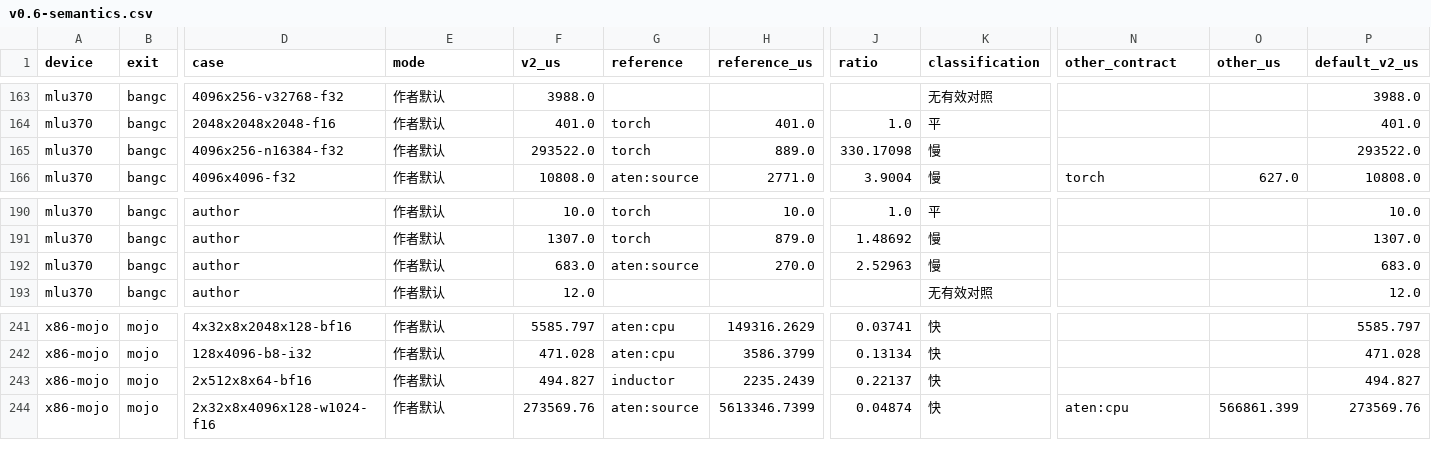
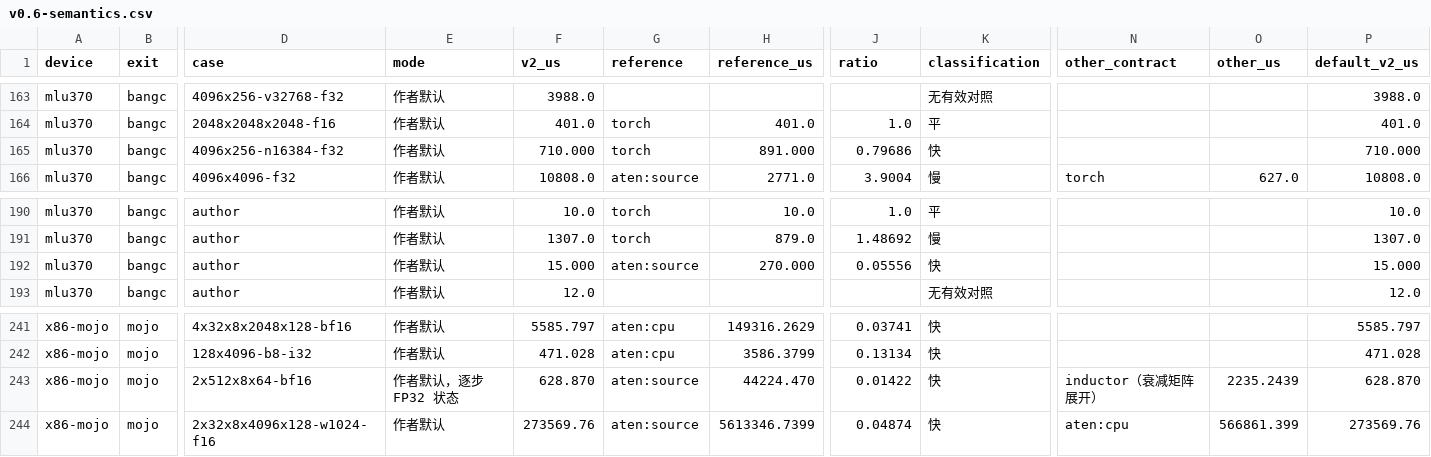
Before and after one commit to Tianchen-ai/Intent, a CSV file: doc/plan/v0.6-semantics.csv, drawn as a sheet; only a part is shown, gaps mark what is left out; the diff covers the shown part only; the diff names each change by its address in the sheet, - before the commit and + after, or states it on an @@ line.

```diff
--- a/doc/plan/v0.6-semantics.csv
+++ b/doc/plan/v0.6-semantics.csv
-F165 (v2_us): 293522.0
+F165 (v2_us): 710.000
-H165 (reference_us): 889.0
+H165 (reference_us): 891.000
-J165 (ratio): 330.17098
+J165 (ratio): 0.79686
-K165 (classification): 慢
+K165 (classification): 快
-P165 (default_v2_us): 293522.0
+P165 (default_v2_us): 710.000
-F192 (v2_us): 683.0
+F192 (v2_us): 15.000
-H192 (reference_us): 270.0
+H192 (reference_us): 270.000
-J192 (ratio): 2.52963
+J192 (ratio): 0.05556
-K192 (classification): 慢
+K192 (classification): 快
-P192 (default_v2_us): 683.0
+P192 (default_v2_us): 15.000
-E243 (mode): 作者默认
+E243 (mode): 作者默认，逐步 FP32 状态
-F243 (v2_us): 494.827
+F243 (v2_us): 628.870
-G243 (reference): inductor
+G243 (reference): aten:source
-H243 (reference_us): 2235.2439
+H243 (reference_us): 44224.470
-J243 (ratio): 0.22137
+J243 (ratio): 0.01422
-N243 (other_contract): (empty)
+N243 (other_contract): inductor（衰减矩阵展开）
-O243 (other_us): (empty)
+O243 (other_us): 2235.2439
-P243 (default_v2_us): 494.827
+P243 (default_v2_us): 628.870
```
Also changed, not shown: 40 edited cells elsewhere in this file, 1 other file.
